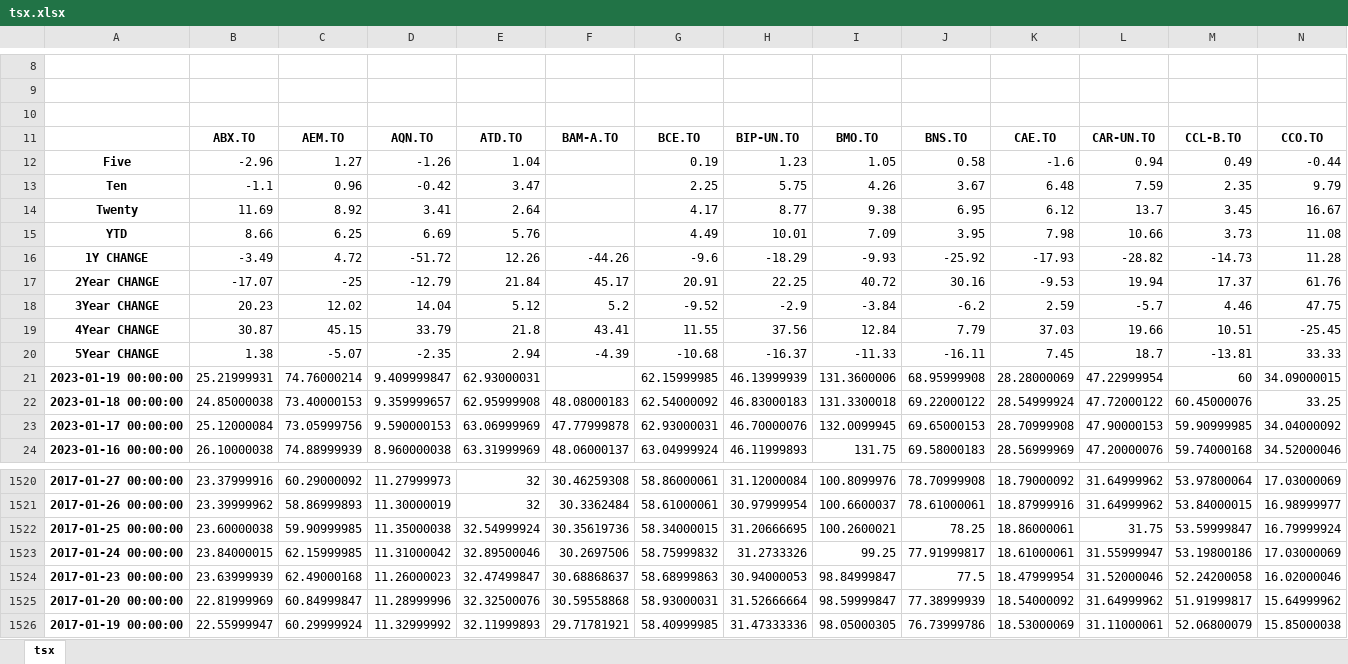
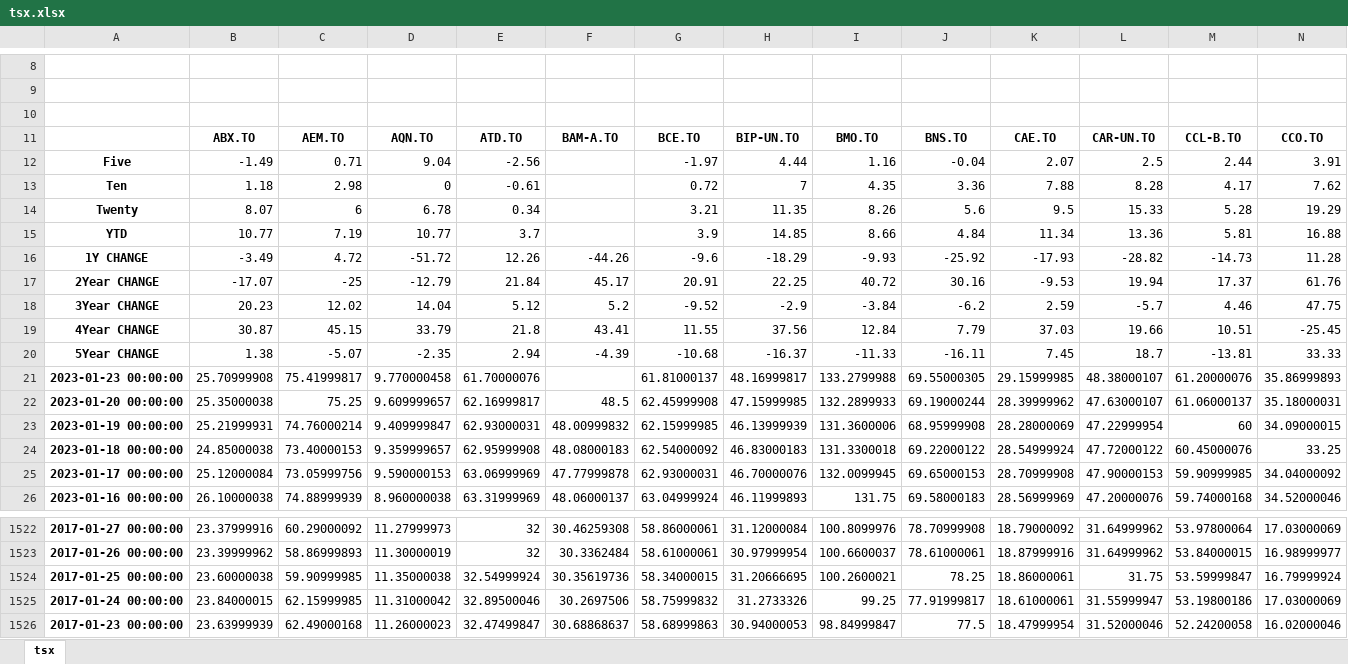
Before and after one commit to Spitgranger/stock-analysis-tool, an Excel workbook: tsx.xlsx, sheet tsx, drawn as a sheet; only a part is shown, gaps mark what is left out; values as stored, in another font and other column widths than the file's, no borders; conditional formats not drawn; removed rows and columns are numbered as before the commit, all else as after; rows hold the shown columns only; the diff names each change by its address in the sheet, - before the commit and + after, or states it on an @@ line.

Commit message:
updated data

```diff
--- a/tsx.xlsx (sheet tsx)
+++ b/tsx.xlsx (sheet tsx)
-row 12: Five | -2.96 | 1.27 | -1.26 | 1.04 |  | 0.19 | 1.23 | 1.05 | 0.58 | -1.6 | 0.94 | 0.49 | -0.44
-row 13: Ten | -1.1 | 0.96 | -0.42 | 3.47 |  | 2.25 | 5.75 | 4.26 | 3.67 | 6.48 | 7.59 | 2.35 | 9.79
-row 14: Twenty | 11.69 | 8.92 | 3.41 | 2.64 |  | 4.17 | 8.77 | 9.38 | 6.95 | 6.12 | 13.7 | 3.45 | 16.67
-row 15: YTD | 8.66 | 6.25 | 6.69 | 5.76 |  | 4.49 | 10.01 | 7.09 | 3.95 | 7.98 | 10.66 | 3.73 | 11.08
+row 12: Five | -1.49 | 0.71 | 9.04 | -2.56 |  | -1.97 | 4.44 | 1.16 | -0.04 | 2.07 | 2.5 | 2.44 | 3.91
+row 13: Ten | 1.18 | 2.98 | 0 | -0.61 |  | 0.72 | 7 | 4.35 | 3.36 | 7.88 | 8.28 | 4.17 | 7.62
+row 14: Twenty | 8.07 | 6 | 6.78 | 0.34 |  | 3.21 | 11.35 | 8.26 | 5.6 | 9.5 | 15.33 | 5.28 | 19.29
+row 15: YTD | 10.77 | 7.19 | 10.77 | 3.7 |  | 3.9 | 14.85 | 8.66 | 4.84 | 11.34 | 13.36 | 5.81 | 16.88
+row 21: 2023-01-23 00:00:00 | 25.70999908 | 75.41999817 | 9.770000458 | 61.70000076 |  | 61.81000137 | 48.16999817 | 133.2799988 | 69.55000305 | 29.15999985 | 48.38000107 | 61.20000076 | 35.86999893
+row 22: 2023-01-20 00:00:00 | 25.35000038 | 75.25 | 9.609999657 | 62.16999817 | 48.5 | 62.45999908 | 47.15999985 | 132.2899933 | 69.19000244 | 28.39999962 | 47.63000107 | 61.06000137 | 35.18000031
-F23: (empty)
+F23: 48.00999832
-row 1525: 2017-01-20 00:00:00 | 22.81999969 | 60.84999847 | 11.28999996 | 32.32500076 | 30.59558868 | 58.93000031 | 31.52666664 | 98.59999847 | 77.38999939 | 18.54000092 | 31.64999962 | 51.91999817 | 15.64999962
-row 1526: 2017-01-19 00:00:00 | 22.55999947 | 60.29999924 | 11.32999992 | 32.11999893 | 29.71781921 | 58.40999985 | 31.47333336 | 98.05000305 | 76.73999786 | 18.53000069 | 31.11000061 | 52.06800079 | 15.85000038
```
Also changed, not shown: Name.xlsx, 2 other files.
